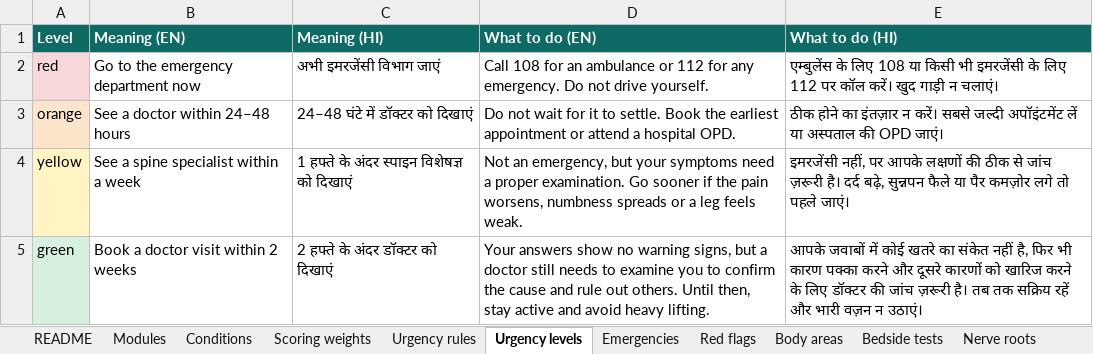
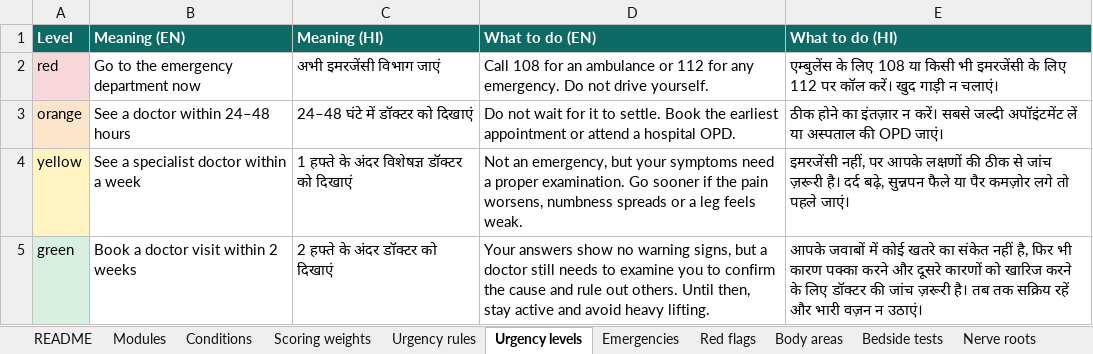
Before and after one commit to harshit7922/spine-pain-guide, an Excel workbook: research/spine-knowledge-base.xlsx, sheet Urgency levels, drawn as a sheet; values as stored, in another font and other column widths than the file's, no borders; charts and pictures not drawn; the diff names each change by its address in the sheet, - before the commit and + after, or states it on an @@ line.

```diff
--- a/research/spine-knowledge-base.xlsx (sheet Urgency levels)
+++ b/research/spine-knowledge-base.xlsx (sheet Urgency levels)
-B4 (Meaning (EN)): See a spine specialist within a week
+B4 (Meaning (EN)): See a specialist doctor within a week
-C4 (Meaning (HI)): 1 हफ्ते के अंदर स्पाइन विशेषज्ञ को दिखाएं
+C4 (Meaning (HI)): 1 हफ्ते के अंदर विशेषज्ञ डॉक्टर को दिखाएं
```
Also changed, not shown: sheet README, sheet Sources, other sheet tabs, charts or pictures, 22 other files.
